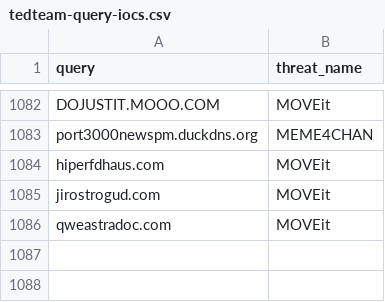
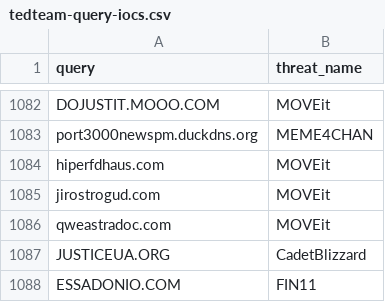
Before and after one commit to kfidur/Tedteam-security, a CSV file: tedteam-query-iocs.csv, drawn as a sheet; only a part is shown, gaps mark what is left out; the diff names each change by its address in the sheet, - before the commit and + after, or states it on an @@ line.

```diff
--- a/tedteam-query-iocs.csv
+++ b/tedteam-query-iocs.csv
+row 1087: JUSTICEUA.ORG | CadetBlizzard
+row 1088: ESSADONIO.COM | FIN11
```
Also changed, not shown: tedteam-hash-iocs.csv, tedteam-ip-iocs.csv, 1 other file.
